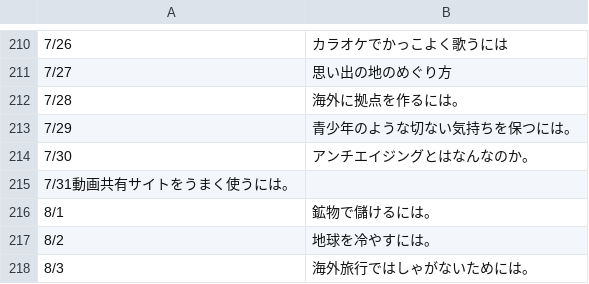
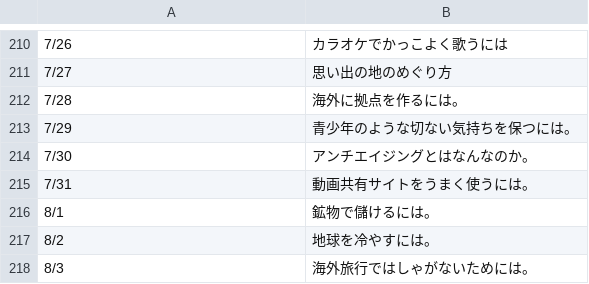
Before and after one commit to Nobu-T/Project365, a CSV file: project365_2023.csv, drawn as a sheet; only a part is shown, gaps mark what is left out; removed rows and columns are numbered as before the commit, all else as after; the diff names each change by its address in the sheet, - before the commit and + after, or states it on an @@ line.

Commit message:
Update project365_2023.csv

```diff
--- a/project365_2023.csv
+++ b/project365_2023.csv
-row 215: 7/31動画共有サイトをうまく使うには。
+row 215: 7/31 | 動画共有サイトをうまく使うには。
```
